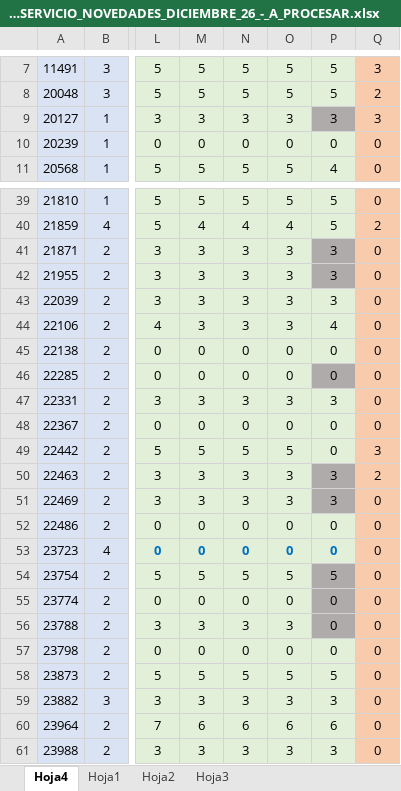
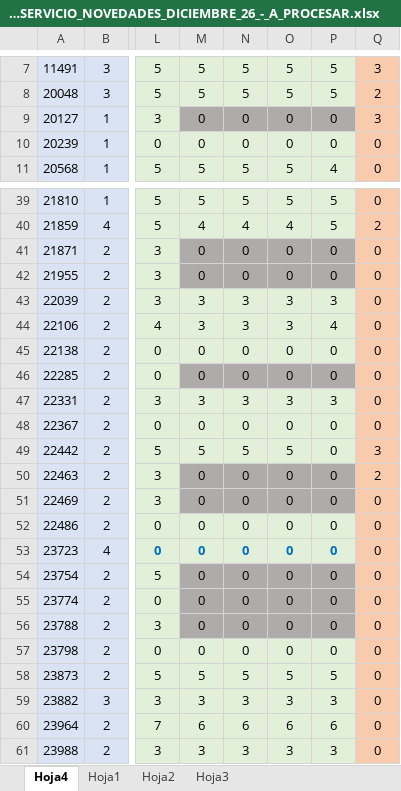
Before and after one commit to ParallaxFx-343/text-to-sql-ventas, an Excel workbook: ateneo/historial/2026-11/egisti_diciembre/EGISTI_SERVICIO_NOVEDADES_DICIEMBRE_26_-_A_PROCESAR.xlsx, sheet Hoja4, drawn as a sheet; only a part is shown, gaps mark what is left out; values as stored, in another font and other column widths than the file's, no borders; conditional formats not drawn; the diff names each change by its address in the sheet, - before the commit and + after, or states it on an @@ line.

```diff
--- a/ateneo/historial/2026-11/egisti_diciembre/EGISTI_SERVICIO_NOVEDADES_DICIEMBRE_26_-_A_PROCESAR.xlsx (sheet Hoja4)
+++ b/ateneo/historial/2026-11/egisti_diciembre/EGISTI_SERVICIO_NOVEDADES_DICIEMBRE_26_-_A_PROCESAR.xlsx (sheet Hoja4)
-M9: 3
+M9: 0
-M9:O9 fill: #E2F0D9
+M9:O9 fill: #AFABAB
-N9: 3
+N9: 0
-O9: 3
+O9: 0
-P9: 3
+P9: 0
-M41:M42: 3
+M41:M42: 0
-M41:O42 fill: #E2F0D9
+M41:O42 fill: #AFABAB
-N41:N42: 3
+N41:N42: 0
-O41:O42: 3
+O41:O42: 0
-P41:P42: 3
+P41:P42: 0
-M46:O46 fill: #E2F0D9
+M46:O46 fill: #AFABAB
-M50:M51: 3
+M50:M51: 0
-M50:O51 fill: #E2F0D9
+M50:O51 fill: #AFABAB
-N50:N51: 3
+N50:N51: 0
-O50:O51: 3
+O50:O51: 0
-P50:P51: 3
+P50:P51: 0
-M54: 5
+M54: 0
-M54:O56 fill: #E2F0D9
+M54:O56 fill: #AFABAB
-N54: 5
+N54: 0
-O54: 5
+O54: 0
-P54: 5
+P54: 0
-M56: 3
+M56: 0
-N56: 3
+N56: 0
-O56: 3
+O56: 0
```
Also changed, not shown: sheet Hoja1, 2 other files.
